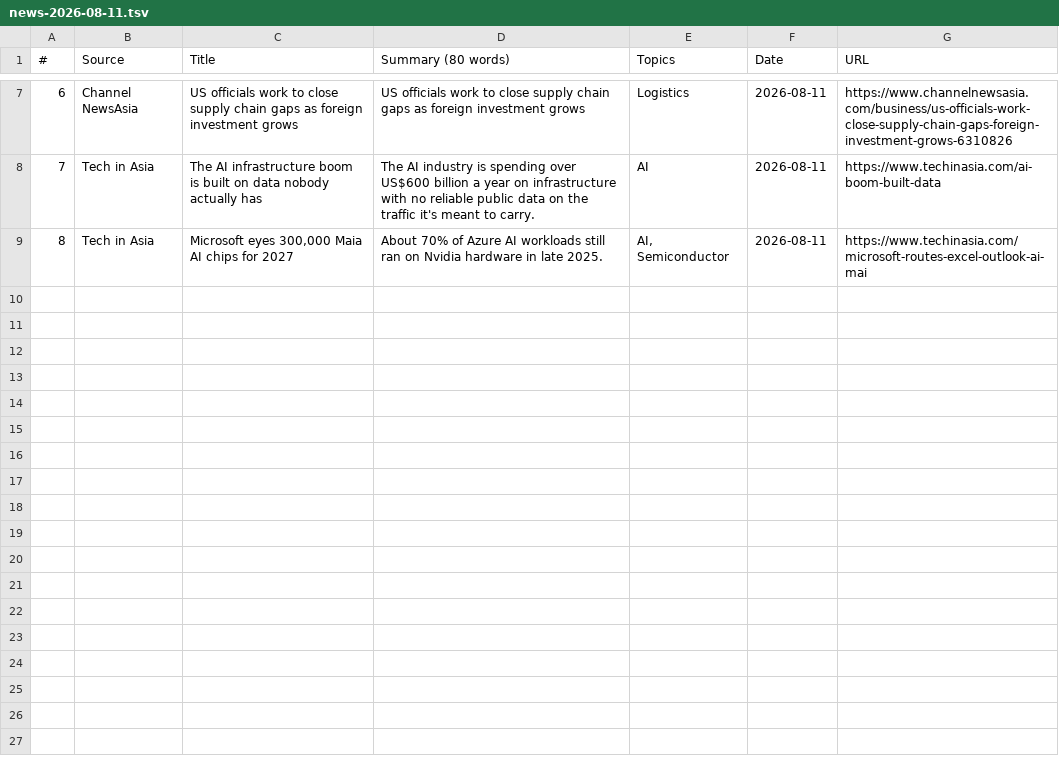
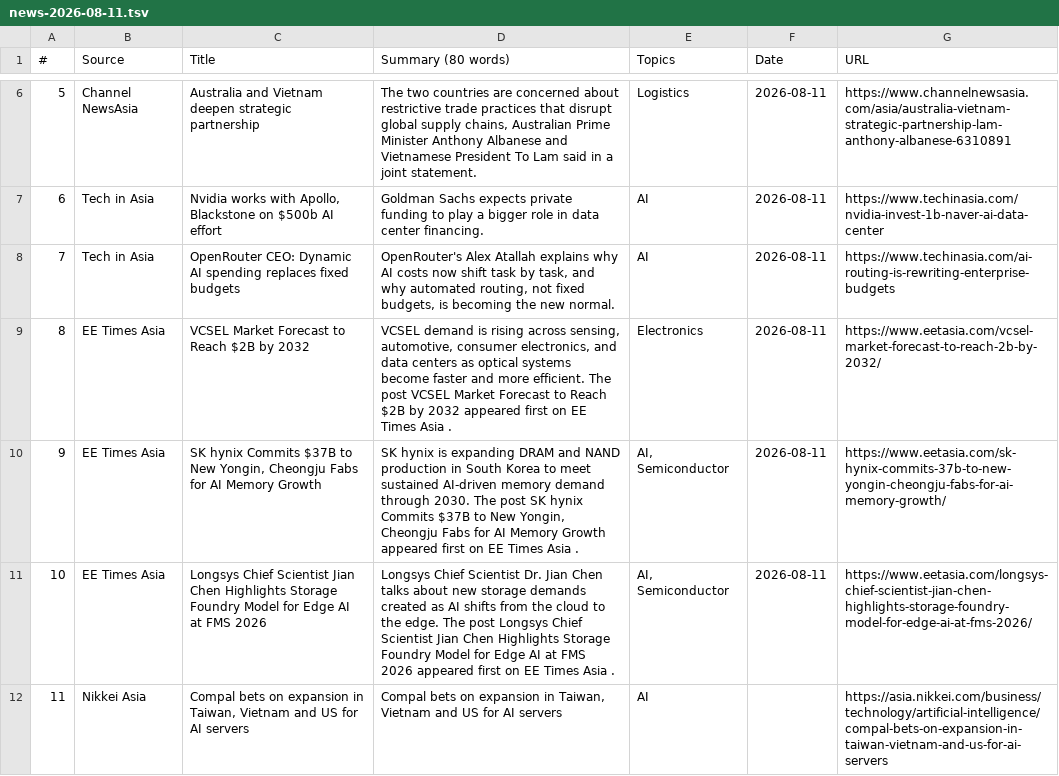
Before and after one commit to asiatechfeed/Asia-Tech-Feed, a TSV file: assets/data/news-2026-08-11.tsv, drawn as a sheet; only a part is shown, gaps mark what is left out; addresses are those after the commit; the diff covers the shown part only; the diff names each change by its address in the sheet, - before the commit and + after, or states it on an @@ line.

```diff
--- a/assets/data/news-2026-08-11.tsv
+++ b/assets/data/news-2026-08-11.tsv
@@ column A (#) renumbered between rows 2 and 10 @@
-C6 (Title): US officials work to close supply chain gaps as foreign investment grows
+C6 (Title): Australia and Vietnam deepen strategic partnership
-D6 (Summary (80 words)): US officials work to close supply chain gaps as foreign investment grows
+D6 (Summary (80 words)): The two countries are concerned about restrictive trade practices that disrupt global supply chains, Australian Prime Minister Anthony Albanese and Vietnamese President To Lam said in a joint statement.
-G6 (URL): https://www.channelnewsasia.com/business/us-officials-work-close-supply-chain-gaps-foreign-investment-grows-6310826
+G6 (URL): https://www.channelnewsasia.com/asia/australia-vietnam-strategic-partnership-lam-anthony-albanese-6310891
-C7 (Title): The AI infrastructure boom is built on data nobody actually has
+C7 (Title): Nvidia works with Apollo, Blackstone on $500b AI effort
-D7 (Summary (80 words)): The AI industry is spending over US$600 billion a year on infrastructure with no reliable public data on the traffic it's meant to carry.
+D7 (Summary (80 words)): Goldman Sachs expects private funding to play a bigger role in data center financing.
-G7 (URL): https://www.techinasia.com/ai-boom-built-data
+G7 (URL): https://www.techinasia.com/nvidia-invest-1b-naver-ai-data-center
+row 8: 7 | Tech in Asia | OpenRouter CEO: Dynamic AI spending replaces fixed budgets | OpenRouter's Alex Atallah explains why AI costs now shift task by task, and why automated routing, not fixed budgets, is becoming the new normal. | AI | 2026-08-11 | https://www.techinasia.com/ai-routing-is-rewriting-enterprise-budgets
+row 9: 8 | EE Times Asia | VCSEL Market Forecast to Reach $2B by 2032 | VCSEL demand is rising across sensing, automotive, consumer electronics, and data centers as optical systems become faster and more efficient. The post VCSEL Market Forecast to Reach $2B by 2032 appeared first on EE Times Asia . | Electronics | 2026-08-11 | https://www.eetasia.com/vcsel-market-forecast-to-reach-2b-by-2032/
-B10 (Source): Tech in Asia
+B10 (Source): EE Times Asia
-C10 (Title): Microsoft eyes 300,000 Maia AI chips for 2027
+C10 (Title): SK hynix Commits $37B to New Yongin, Cheongju Fabs for AI Memory Growth
-D10 (Summary (80 words)): About 70% of Azure AI workloads still ran on Nvidia hardware in late 2025.
+D10 (Summary (80 words)): SK hynix is expanding DRAM and NAND production in South Korea to meet sustained AI-driven memory demand through 2030. The post SK hynix Commits $37B to New Yongin, Cheongju Fabs for AI Memory Growth appeared first on EE Times Asia .
-G10 (URL): https://www.techinasia.com/microsoft-routes-excel-outlook-ai-mai
+G10 (URL): https://www.eetasia.com/sk-hynix-commits-37b-to-new-yongin-cheongju-fabs-for-ai-memory-growth/
+row 11: 10 | EE Times Asia | Longsys Chief Scientist Jian Chen Highlights Storage Foundry Model for Edge AI at FMS 2026 | Longsys Chief Scientist Dr. Jian Chen talks about new storage demands created as AI shifts from the cloud to the edge. The post Longsys Chief Scientist Jian Chen Highlights Storage Foundry Model for Edge AI at FMS 2026 appeared first on EE Times Asia . | AI, Semiconductor | 2026-08-11 | https://www.eetasia.com/longsys-chief-scientist-jian-chen-highlights-storage-foundry-model-for-edge-ai-at-fms-2026/
+row 12: 11 | Nikkei Asia | Compal bets on expansion in Taiwan, Vietnam and US for AI servers | Compal bets on expansion in Taiwan, Vietnam and US for AI servers | AI |  | https://asia.nikkei.com/business/technology/artificial-intelligence/compal-bets-on-expansion-in-taiwan-vietnam-and-us-for-ai-servers
```
Also changed, not shown: 1 added row, 2 removed rows and 11 edited cells elsewhere in this file, 12 other files.
